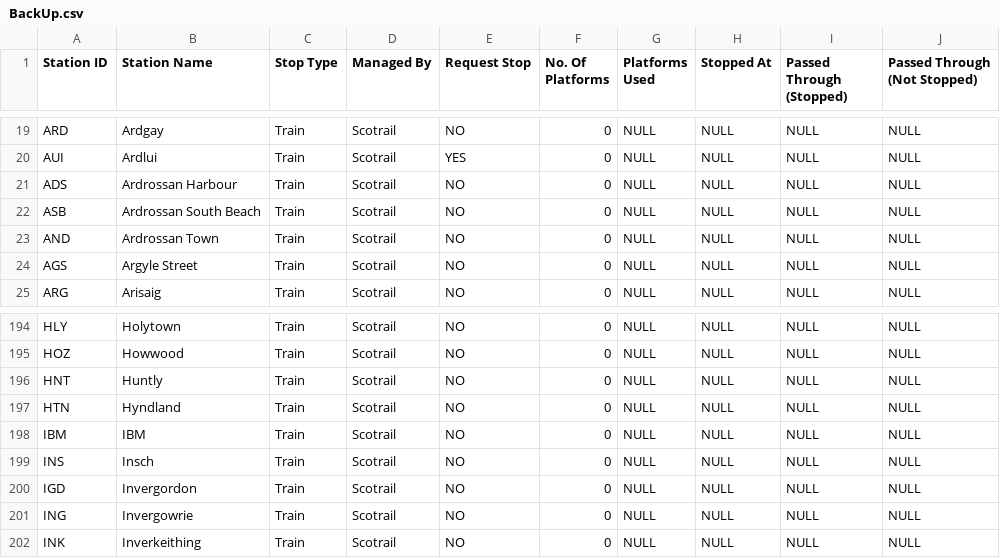
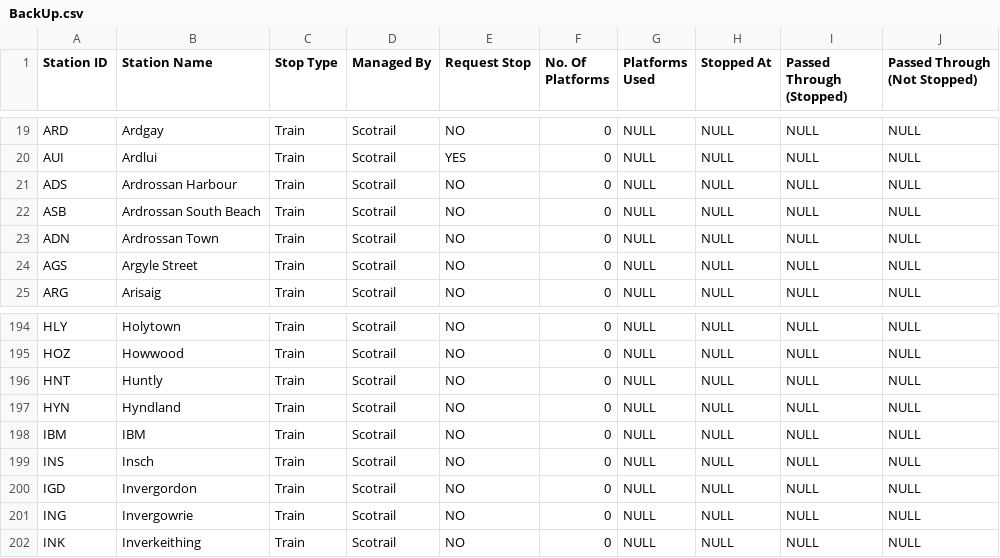
Before and after one commit to Scott1563/All-The-Stations, a CSV file: Data/BackUp.csv, drawn as a sheet; only a part is shown, gaps mark what is left out.

Commit message:
Back up should now be accurate will update when inconsistencies are found

```diff
--- a/Data/BackUp.csv
+++ b/Data/BackUp.csv
@@ -22,3 +22,3 @@ ADS,Ardrossan Harbour,Train,Scotrail,NO,0,NULL,NULL,NULL,NULL
 ASB,Ardrossan South Beach,Train,Scotrail,NO,0,NULL,NULL,NULL,NULL
-AND,Ardrossan Town,Train,Scotrail,NO,0,NULL,NULL,NULL,NULL
+ADN,Ardrossan Town,Train,Scotrail,NO,0,NULL,NULL,NULL,NULL
 AGS,Argyle Street,Train,Scotrail,NO,0,NULL,NULL,NULL,NULL
@@ -196,3 +196,3 @@ HOZ,Howwood,Train,Scotrail,NO,0,NULL,NULL,NULL,NULL
 HNT,Huntly,Train,Scotrail,NO,0,NULL,NULL,NULL,NULL
-HTN,Hyndland,Train,Scotrail,NO,0,NULL,NULL,NULL,NULL
+HYN,Hyndland,Train,Scotrail,NO,0,NULL,NULL,NULL,NULL
 IBM,IBM,Train,Scotrail,NO,0,NULL,NULL,NULL,NULL
```
